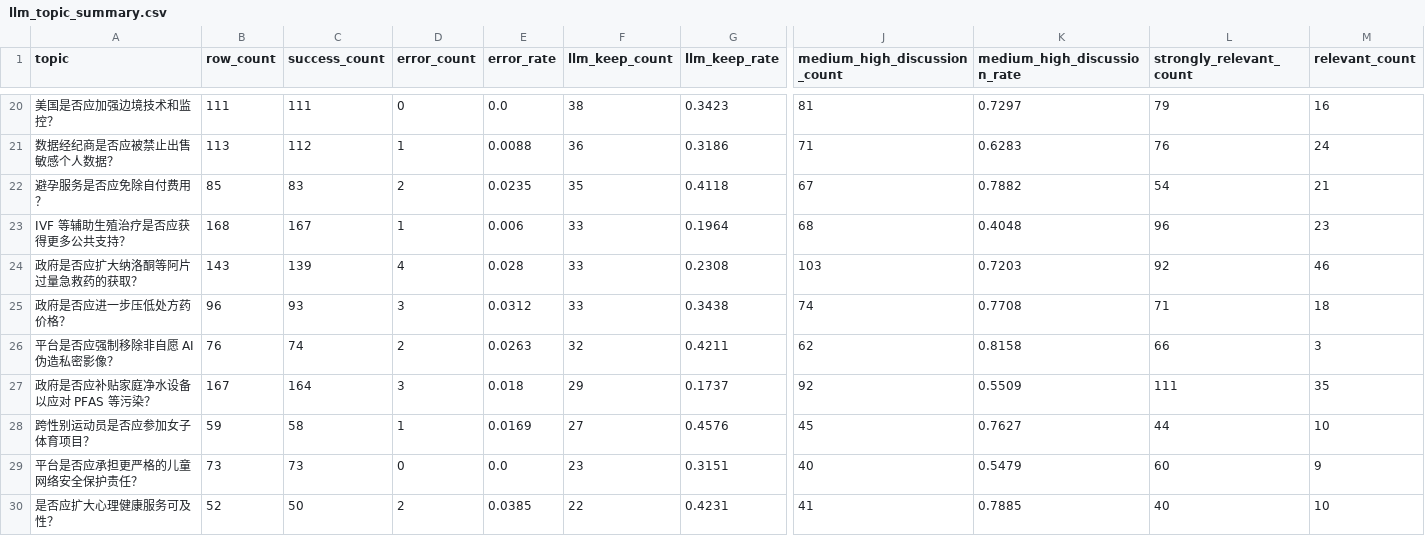
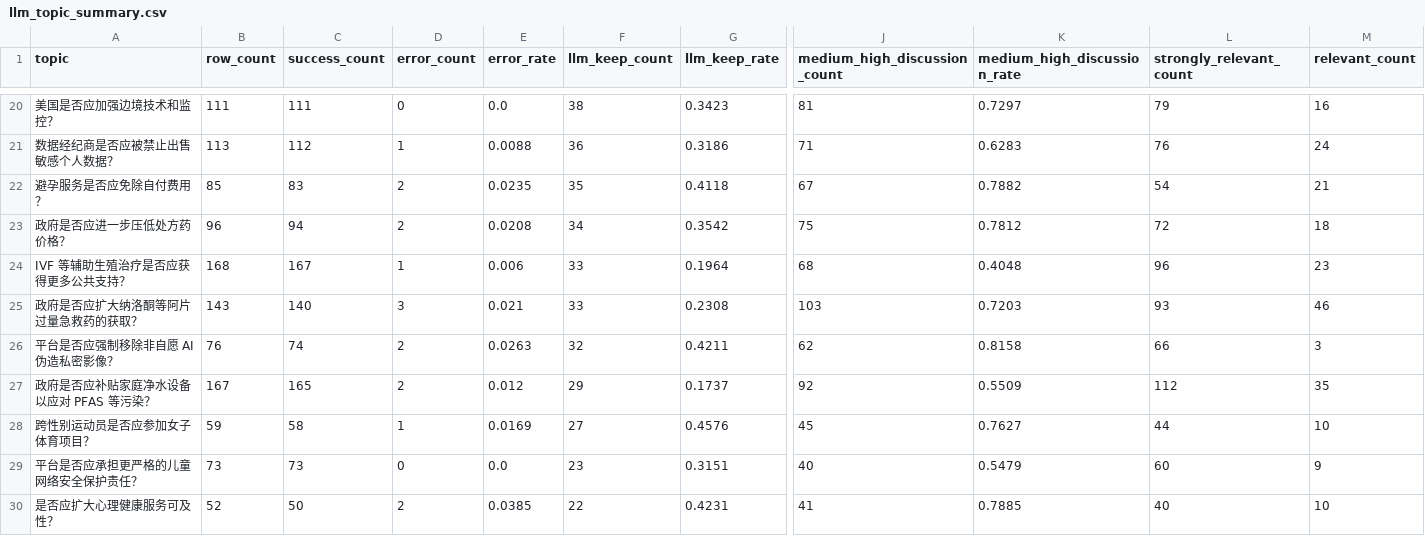
Before and after one commit to Napiercc/data_clean, a CSV file: output/qwen32b_8gpu/shard_7/llm_topic_summary.csv, drawn as a sheet; only a part is shown, gaps mark what is left out; removed rows and columns are numbered as before the commit, all else as after; rows hold the shown columns only; the diff covers the shown part only; the diff names each change by its address in the sheet, - before the commit and + after, or states it on an @@ line.

```diff
--- a/output/qwen32b_8gpu/shard_7/llm_topic_summary.csv
+++ b/output/qwen32b_8gpu/shard_7/llm_topic_summary.csv
+row 23: 政府是否应进一步压低处方药价格？ | 96 | 94 | 2 | 0.0208 | 34 | 0.3542 | 75 | 0.7812 | 72 | 18
-C25 (success_count): 139
+C25 (success_count): 140
-D25 (error_count): 4
+D25 (error_count): 3
-E25 (error_rate): 0.028
+E25 (error_rate): 0.021
-L25 (strongly_relevant_count): 92
+L25 (strongly_relevant_count): 93
-row 25: 政府是否应进一步压低处方药价格？ | 96 | 93 | 3 | 0.0312 | 33 | 0.3438 | 74 | 0.7708 | 71 | 18
-C27 (success_count): 164
+C27 (success_count): 165
-D27 (error_count): 3
+D27 (error_count): 2
-E27 (error_rate): 0.018
+E27 (error_rate): 0.012
-L27 (strongly_relevant_count): 111
+L27 (strongly_relevant_count): 112
```
Also changed, not shown: 2 added rows, 2 removed rows and 5 edited cells elsewhere in this file, output/qwen32b_8gpu/shard_0/llm_platform_summary.csv, output/qwen32b_8gpu/shard_1/llm_topic_summary.csv, 43 other files.
